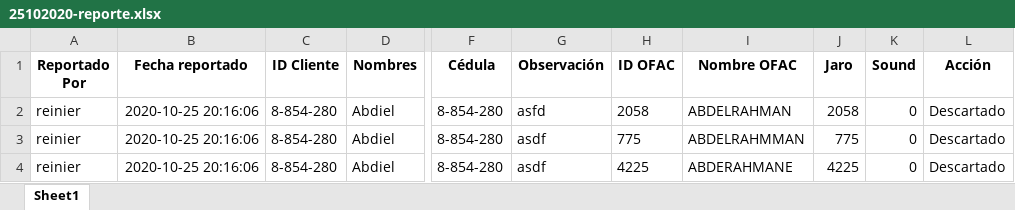
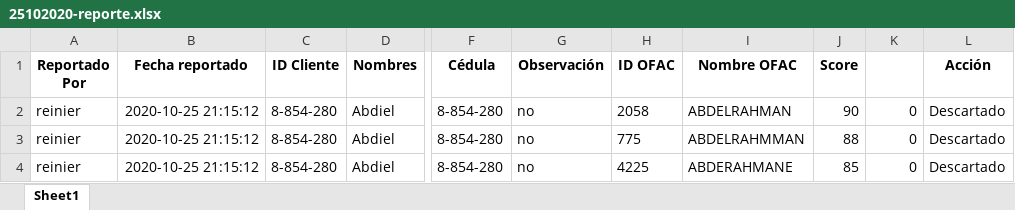
Before and after one commit to joelcld05/algoritmos, an Excel workbook: static/exports/25102020-reporte.xlsx, sheet Sheet1, drawn as a sheet; only a part is shown, gaps mark what is left out; values as stored, in another font and other column widths than the file's, no borders; the diff names each change by its address in the sheet, - before the commit and + after, or states it on an @@ line.

```diff
--- a/static/exports/25102020-reporte.xlsx (sheet Sheet1)
+++ b/static/exports/25102020-reporte.xlsx (sheet Sheet1)
-J1: Jaro
+J1: Score
-K1: Sound
+K1: (empty)
-B2:B4 (Fecha reportado): 2020-10-25 20:16:06
+B2:B4 (Fecha reportado): 2020-10-25 21:15:12
-G2 (Observación): asfd
+G2 (Observación): no
-J2 (Score): 2058
+J2 (Score): 90
-G3:G4 (Observación): asdf
+G3:G4 (Observación): no
-J3 (Score): 775
+J3 (Score): 88
-J4 (Score): 4225
+J4 (Score): 85
```
Also changed, not shown: 10 other files.
